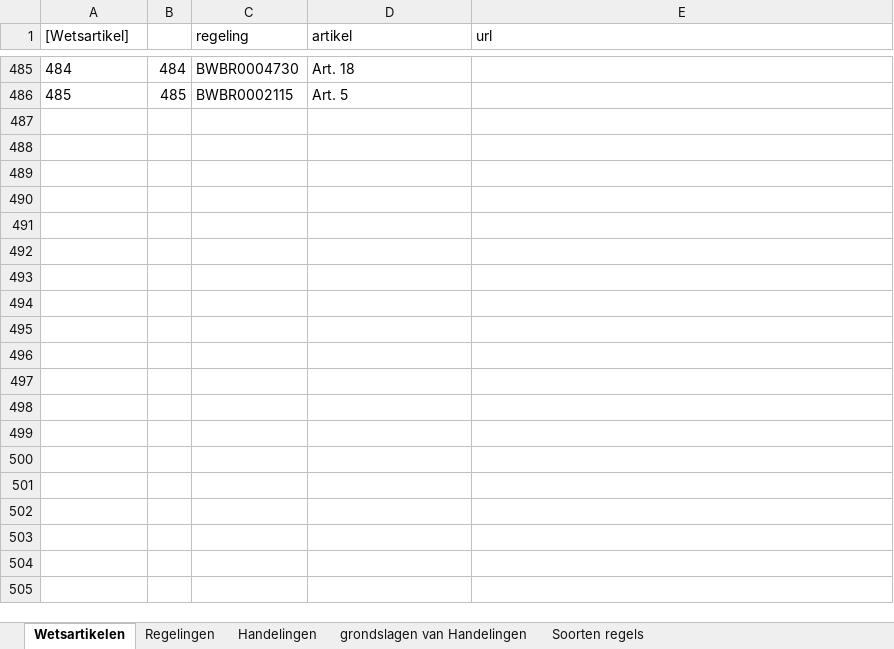
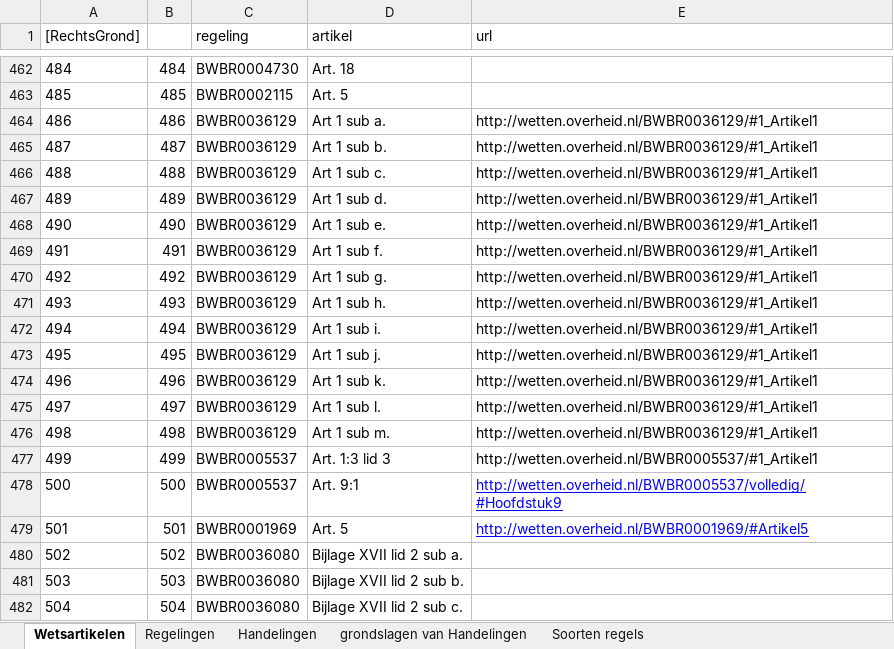
Before and after one commit to AmpersandTarski/ampersand-models, an Excel workbook: Blik/grondslagen.xlsx, sheet Wetsartikelen, drawn as a sheet; only a part is shown, gaps mark what is left out; values as stored, in another font and other column widths than the file's, no borders; the diff covers the shown part only; the diff names each change by its address in the sheet, - before the commit and + after, or states it on an @@ line.

```diff
--- a/Blik/grondslagen.xlsx (sheet Wetsartikelen)
+++ b/Blik/grondslagen.xlsx (sheet Wetsartikelen)
@@ column A ([RechtsGrond]) renumbered between rows 1 and 2 @@
+row 464: 486 | 486 | BWBR0036129 | Art 1 sub a. | http://wetten.overheid.nl/BWBR0036129/#1_Artikel1
+row 465: 487 | 487 | BWBR0036129 | Art 1 sub b. | http://wetten.overheid.nl/BWBR0036129/#1_Artikel1
+row 466: 488 | 488 | BWBR0036129 | Art 1 sub c. | http://wetten.overheid.nl/BWBR0036129/#1_Artikel1
+row 467: 489 | 489 | BWBR0036129 | Art 1 sub d. | http://wetten.overheid.nl/BWBR0036129/#1_Artikel1
+row 468: 490 | 490 | BWBR0036129 | Art 1 sub e. | http://wetten.overheid.nl/BWBR0036129/#1_Artikel1
+row 469: 491 | 491 | BWBR0036129 | Art 1 sub f. | http://wetten.overheid.nl/BWBR0036129/#1_Artikel1
+row 470: 492 | 492 | BWBR0036129 | Art 1 sub g. | http://wetten.overheid.nl/BWBR0036129/#1_Artikel1
+row 471: 493 | 493 | BWBR0036129 | Art 1 sub h. | http://wetten.overheid.nl/BWBR0036129/#1_Artikel1
+row 472: 494 | 494 | BWBR0036129 | Art 1 sub i. | http://wetten.overheid.nl/BWBR0036129/#1_Artikel1
+row 473: 495 | 495 | BWBR0036129 | Art 1 sub j. | http://wetten.overheid.nl/BWBR0036129/#1_Artikel1
+row 474: 496 | 496 | BWBR0036129 | Art 1 sub k. | http://wetten.overheid.nl/BWBR0036129/#1_Artikel1
+row 475: 497 | 497 | BWBR0036129 | Art 1 sub l. | http://wetten.overheid.nl/BWBR0036129/#1_Artikel1
+row 476: 498 | 498 | BWBR0036129 | Art 1 sub m. | http://wetten.overheid.nl/BWBR0036129/#1_Artikel1
+row 477: 499 | 499 | BWBR0005537 | Art. 1:3 lid 3 | http://wetten.overheid.nl/BWBR0005537/#1_Artikel1
+row 478: 500 | 500 | BWBR0005537 | Art. 9:1 | http://wetten.overheid.nl/BWBR0005537/volledig/#Hoofdstuk9
+row 479: 501 | 501 | BWBR0001969 | Art. 5 | http://wetten.overheid.nl/BWBR0001969/#Artikel5
+row 480: 502 | 502 | BWBR0036080 | Bijlage XVII lid 2 sub a.
+row 481: 503 | 503 | BWBR0036080 | Bijlage XVII lid 2 sub b.
+row 482: 504 | 504 | BWBR0036080 | Bijlage XVII lid 2 sub c.
```
Also changed, not shown: 20 added rows, 23 removed rows, 28 edited cells and cell formats elsewhere in this sheet, sheet Regelingen, sheet grondslagen van Handelingen, formulas that keep their value, Blik/ProductCodes.xlsx, 1 other file.
